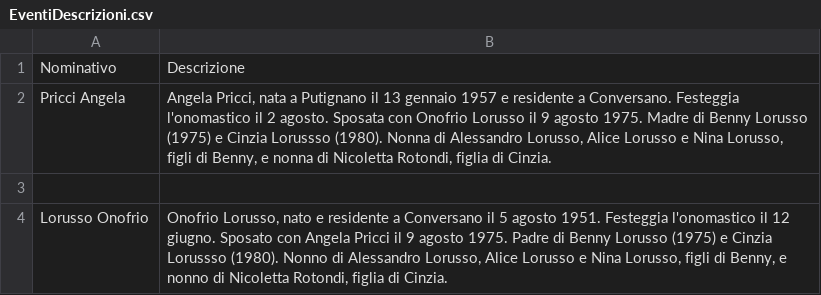
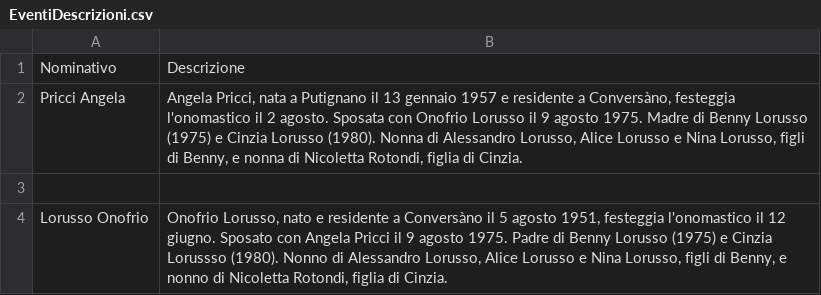
Before and after one commit to Sebastiano-Mazzarisi/Test, a CSV file: EventiDescrizioni.csv, drawn as a sheet.

Commit message:
Add files via upload

```diff
--- a/EventiDescrizioni.csv
+++ b/EventiDescrizioni.csv
@@ -1,4 +1,4 @@
 Nominativo, Descrizione
-"Pricci Angela", "Angela Pricci, nata a Putignano il 13 gennaio 1957 e residente a Conversano. Festeggia l'onomastico il 2 agosto. Sposata con Onofrio Lorusso il 9 agosto 1975. Madre di Benny Lorusso (1975) e Cinzia Lorussso (1980). Nonna di Alessandro Lorusso, Alice Lorusso e Nina Lorusso, figli di Benny, e nonna di Nicoletta Rotondi, figlia di Cinzia."
+"Pricci Angela", "Angela Pricci, nata a Putignano il 13 gennaio 1957 e residente a Conversàno, festeggia l'onomastico il 2 agosto. Sposata con Onofrio Lorusso il 9 agosto 1975. Madre di Benny Lorusso (1975) e Cinzia Lorusso (1980). Nonna di Alessandro Lorusso, Alice Lorusso e Nina Lorusso, figli di Benny, e nonna di Nicoletta Rotondi, figlia di Cinzia."
 
-"Lorusso Onofrio", "Onofrio Lorusso, nato e residente a Conversano il 5 agosto 1951. Festeggia l'onomastico il 12 giugno. Sposato con Angela Pricci il 9 agosto 1975. Padre di Benny Lorusso (1975) e Cinzia Lorussso (1980). Nonno di Alessandro Lorusso, Alice Lorusso e Nina Lorusso, figli di Benny, e nonno di Nicoletta Rotondi, figlia di Cinzia."
+"Lorusso Onofrio", "Onofrio Lorusso, nato e residente a Conversàno il 5 agosto 1951, festeggia l'onomastico il 12 giugno. Sposato con Angela Pricci il 9 agosto 1975. Padre di Benny Lorusso (1975) e Cinzia Lorussso (1980). Nonno di Alessandro Lorusso, Alice Lorusso e Nina Lorusso, figli di Benny, e nonno di Nicoletta Rotondi, figlia di Cinzia."
```
